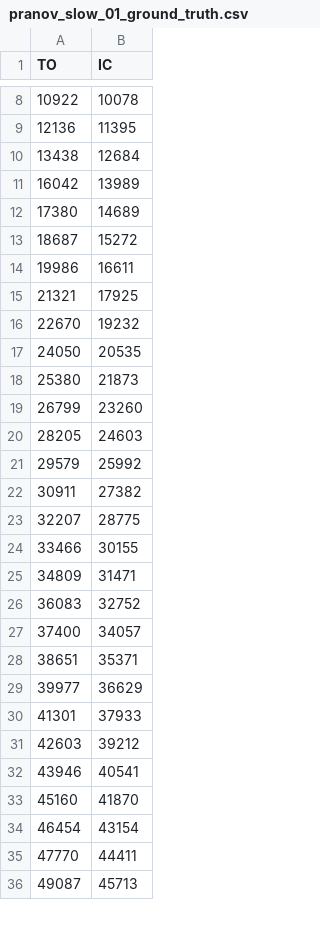
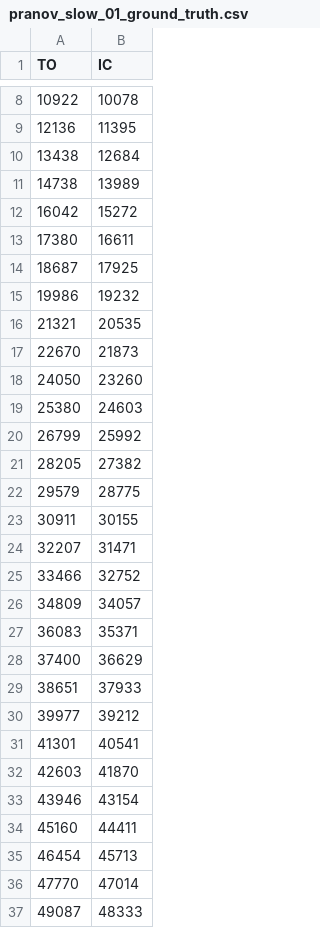
Before and after one commit to akhetovasofya/RealTimeGaitDetection, a CSV file: DataProccessing/04-14-23/GroundTruth/pranov_slow_01_ground_truth.csv, drawn as a sheet; only a part is shown, gaps mark what is left out; the diff covers the shown part only.

```diff
--- a/DataProccessing/04-14-23/GroundTruth/pranov_slow_01_ground_truth.csv
+++ b/DataProccessing/04-14-23/GroundTruth/pranov_slow_01_ground_truth.csv
@@ -10,27 +10,28 @@ TO,IC
 13438,12684
-16042,13989
-17380,14689
-18687,15272
-19986,16611
-21321,17925
-22670,19232
-24050,20535
-25380,21873
-26799,23260
-28205,24603
-29579,25992
-30911,27382
-32207,28775
-33466,30155
-34809,31471
-36083,32752
-37400,34057
-38651,35371
-39977,36629
-41301,37933
-42603,39212
-43946,40541
-45160,41870
-46454,43154
-47770,44411
-49087,45713
+14738,13989
+16042,15272
+17380,16611
+18687,17925
+19986,19232
+21321,20535
+22670,21873
+24050,23260
+25380,24603
+26799,25992
+28205,27382
+29579,28775
+30911,30155
+32207,31471
+33466,32752
+34809,34057
+36083,35371
+37400,36629
+38651,37933
+39977,39212
+41301,40541
+42603,41870
+43946,43154
+45160,44411
+46454,45713
+47770,47014
+49087,48333
```
Also changed, not shown: 2 removed rows and 19 edited cells elsewhere in this file, DataProccessing/04-14-23/GroundTruth/madeleine_vary_left_01_ground_truth.csv, DataProccessing/04-14-23/GroundTruth/patrick_med_31_ground_truth.csv, 3 other files.
